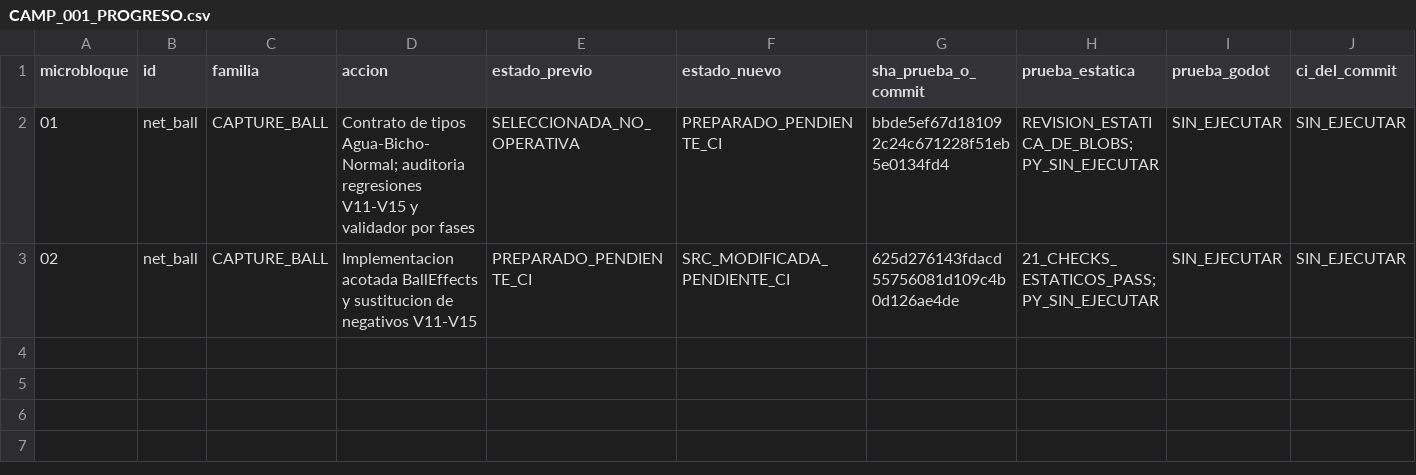
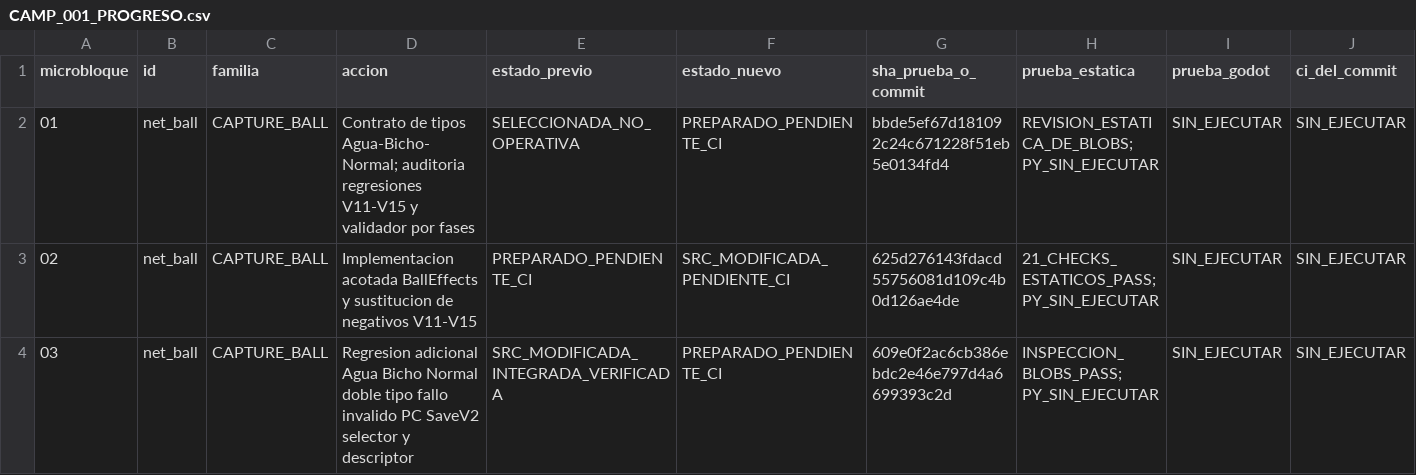
Before and after one commit to danielmariabardillo1412-creator/pokemon-calvo-, a CSV file: docs/coordination/items_parallel_v1/reports/W03/CAMP_001_PROGRESO.csv, drawn as a sheet; only a part is shown; rows hold the shown columns only; the diff names each change by its address in the sheet, - before the commit and + after, or states it on an @@ line.

Commit message:
docs(W03 CAMP001/03): marcar cierre 3 de 3 y nueva CI pendiente [skip ci]

```diff
--- a/docs/coordination/items_parallel_v1/reports/W03/CAMP_001_PROGRESO.csv
+++ b/docs/coordination/items_parallel_v1/reports/W03/CAMP_001_PROGRESO.csv
+row 4: 03 | net_ball | CAPTURE_BALL | Regresion adicional Agua Bicho Normal doble tipo fallo invalido PC SaveV2 selector y descriptor | SRC_MODIFICADA_INTEGRADA_VERIFICADA | PREPARADO_PENDIENTE_CI | 609e0f2ac6cb386ebdc2e46e797d4a6699393c2d | INSPECCION_BLOBS_PASS; PY_SIN_EJECUTAR | SIN_EJECUTAR | SIN_EJECUTAR
```
